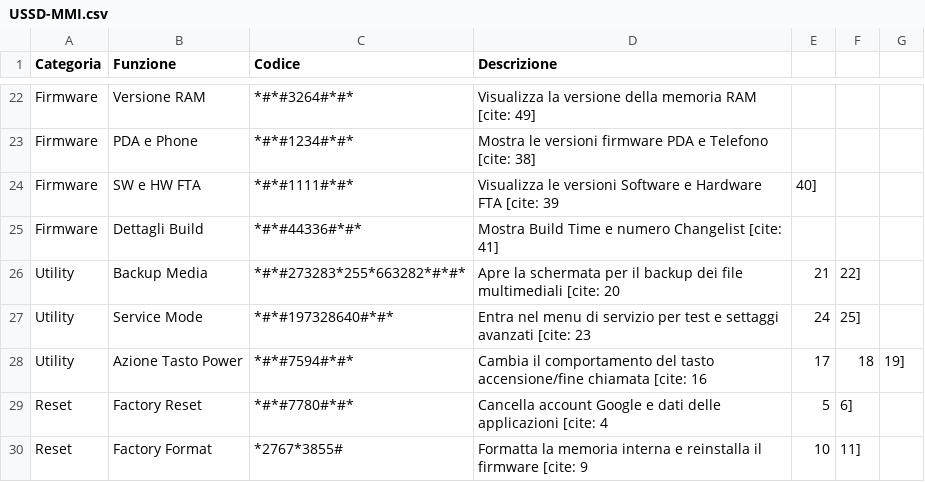
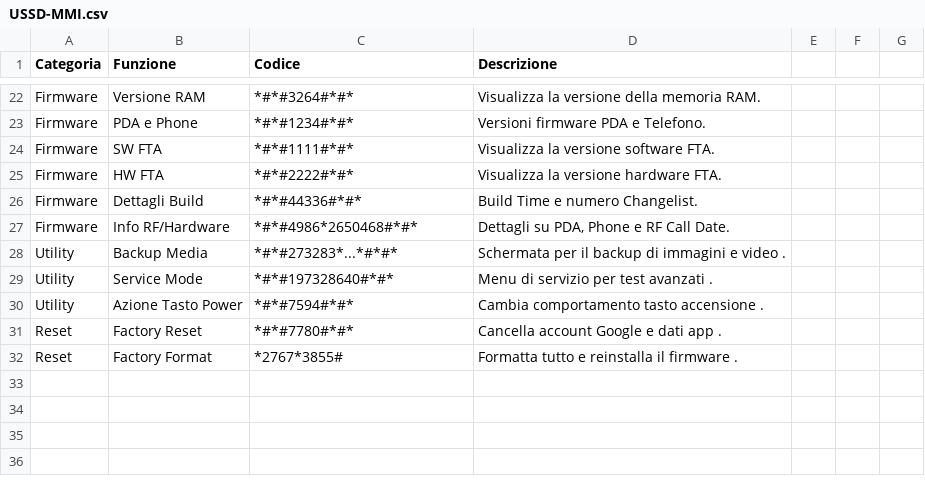
Before and after one commit to LemonPower21/USSD-MMI-CheatSheet, a CSV file: USSD-MMI.csv, drawn as a sheet; only a part is shown, gaps mark what is left out; addresses are those after the commit; the diff covers the shown part only; the diff names each change by its address in the sheet, - before the commit and + after, or states it on an @@ line.

```diff
--- a/USSD-MMI.csv
+++ b/USSD-MMI.csv
-D22 (Descrizione): …della memoria RAM [cite: 49]
+D22 (Descrizione): …della memoria RAM.
-D23 (Descrizione): Mostra le versioni firmware PDA e Telefono [cite: 38]
+D23 (Descrizione): Versioni firmware PDA e Telefono.
-B24 (Funzione): SW e HW FTA
+B24 (Funzione): SW FTA
-D24 (Descrizione): Visualizza le versioni Software e Hardware FTA [cite: 39
+D24 (Descrizione): Visualizza la versione software FTA.
-E24: 40]
+E24: (empty)
+row 25: Firmware | HW FTA | *#*#2222#*#* | Visualizza la versione hardware FTA.
-D26 (Descrizione): Mostra Build Time e numero Changelist [cite: 41]
+D26 (Descrizione): Build Time e numero Changelist.
+row 27: Firmware | Info RF/Hardware | *#*#4986*2650468#*#* | Dettagli su PDA, Phone e RF Call Date.
-C28 (Codice): *#*#273283*255*663282*#*#*
+C28 (Codice): *#*#273283*...*#*#*
-D28 (Descrizione): Apre la schermata per il backup dei file multimediali [cite: 20
+D28 (Descrizione): Schermata per il backup di immagini e video .
-E28: 21
+E28: (empty)
-F28: 22]
+F28: (empty)
-D29 (Descrizione): Entra nel menu di servizio per test e settaggi avanzati [cite: 23
+D29 (Descrizione): Menu di servizio per test avanzati .
-E29: 24
+E29: (empty)
-F29: 25]
+F29: (empty)
-D30 (Descrizione): Cambia il comportamento del tasto accensione/fine chiamata [cite: 16
+D30 (Descrizione): Cambia comportamento tasto accensione .
-E30: 17
+E30: (empty)
-F30: 18
+F30: (empty)
-G30: 19]
+G30: (empty)
-D31 (Descrizione): …e dati delle applicazioni [cite: 4
+D31 (Descrizione): …e dati app .
-E31: 5
+E31: (empty)
-F31: 6]
+F31: (empty)
-D32 (Descrizione): Formatta la memoria interna e reinstalla il firmware [cite: 9
+D32 (Descrizione): Formatta tutto e reinstalla il firmware .
-E32: 10
+E32: (empty)
-F32: 11]
+F32: (empty)
```
Also changed, not shown: 2 added rows, 2 removed rows and 28 edited cells elsewhere in this file.
